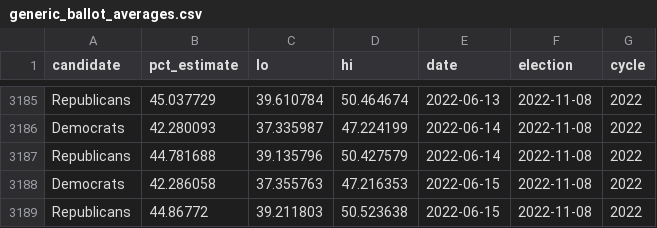
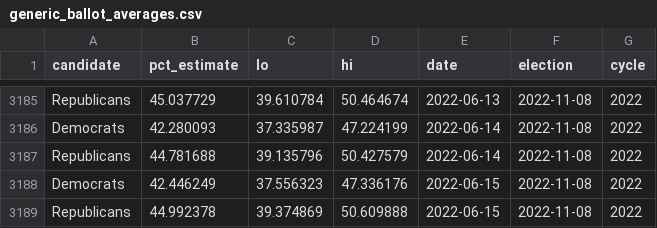
Before and after one commit to dcadata/michigan-voter-status, a CSV file: data/generic_ballot_averages.csv, drawn as a sheet; only a part is shown, gaps mark what is left out.

```diff
--- a/data/generic_ballot_averages.csv
+++ b/data/generic_ballot_averages.csv
@@ -3187,3 +3187,3 @@ Democrats,42.280093,37.335987,47.224199,2022-06-14,2022-11-08,2022
 Republicans,44.781688,39.135796,50.427579,2022-06-14,2022-11-08,2022
-Democrats,42.286058,37.355763,47.216353,2022-06-15,2022-11-08,2022
-Republicans,44.86772,39.211803,50.523638,2022-06-15,2022-11-08,2022
+Democrats,42.446249,37.556323,47.336176,2022-06-15,2022-11-08,2022
+Republicans,44.992378,39.374869,50.609888,2022-06-15,2022-11-08,2022
```
Also changed, not shown: 2 other files.
